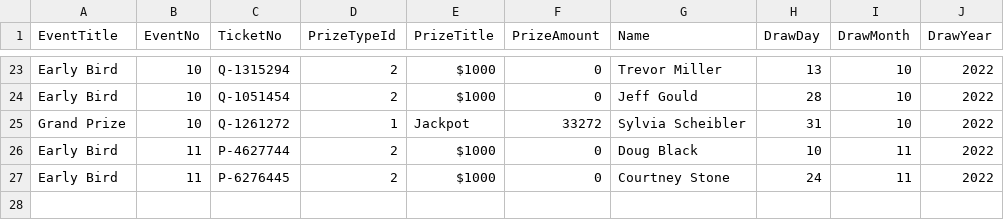
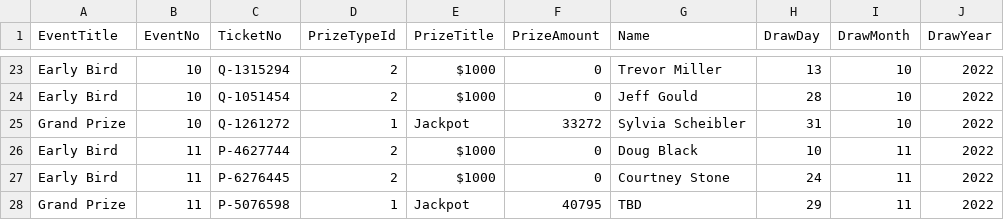
Before and after one commit to LuxYogasegaran/winners-list, a CSV file: drhcraffle.5050central.com$winners.csv, drawn as a sheet; only a part is shown, gaps mark what is left out.

Commit message:
Update drhcraffle.5050central.com$winners.csv

```diff
--- a/drhcraffle.5050central.com$winners.csv
+++ b/drhcraffle.5050central.com$winners.csv
@@ -27 +27,2 @@ Early Bird,11,P-4627744,2,$1000,0,Doug Black,10,11,2022
 Early Bird,11,P-6276445,2,$1000,0,Courtney Stone,24,11,2022
+Grand Prize,11,P-5076598,1,Jackpot,40795,TBD,29,11,2022
```
